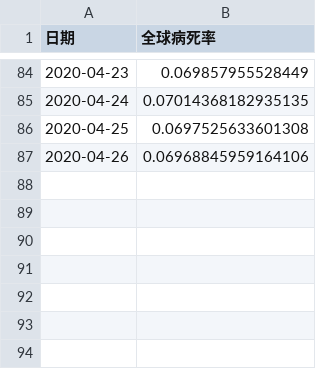
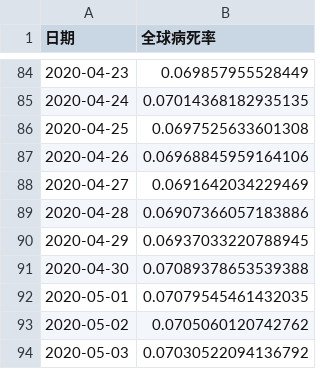
Before and after one commit to xkKevin/vis_for_COVID, a CSV file: export/2-4-b.csv, drawn as a sheet; only a part is shown, gaps mark what is left out; the diff names each change by its address in the sheet, - before the commit and + after, or states it on an @@ line.

```diff
--- a/export/2-4-b.csv
+++ b/export/2-4-b.csv
+row 88: 2020-04-27 | 0.0691642034229469
+row 89: 2020-04-28 | 0.06907366057183886
+row 90: 2020-04-29 | 0.06937033220788945
+row 91: 2020-04-30 | 0.07089378653539388
+row 92: 2020-05-01 | 0.07079545461432035
+row 93: 2020-05-02 | 0.0705060120742762
+row 94: 2020-05-03 | 0.07030522094136792
```
Also changed, not shown: export/2-1.csv, export/2-10.csv, 21 other files.
